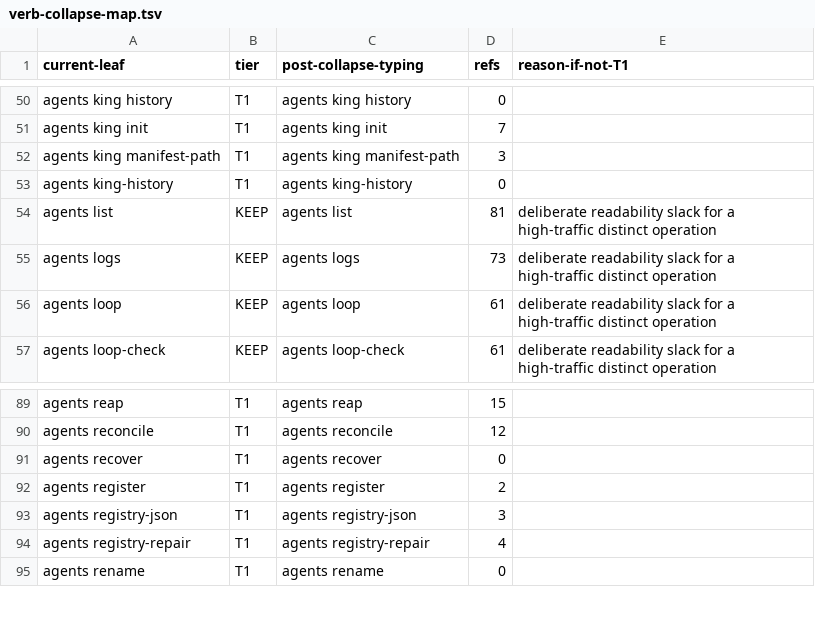
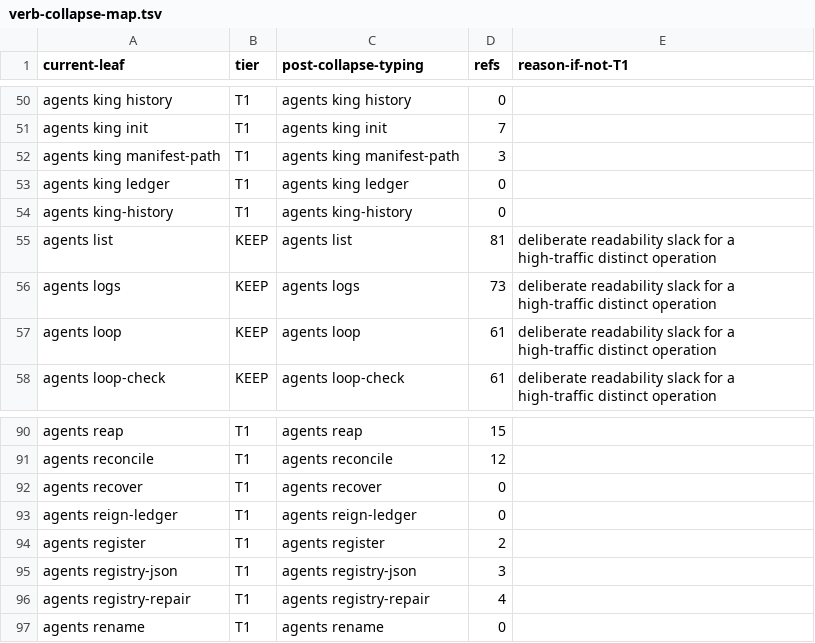
Before and after one commit to bllshttng/footnote, a TSV file: scripts/ci/verb-collapse-map.tsv, drawn as a sheet; only a part is shown, gaps mark what is left out.

Commit message:
fix(king): the ledger verb joins every parity surface it creates

```diff
--- a/scripts/ci/verb-collapse-map.tsv
+++ b/scripts/ci/verb-collapse-map.tsv
@@ -52,2 +52,3 @@ agents king init	T1	agents king init	7
 agents king manifest-path	T1	agents king manifest-path	3
+agents king ledger	T1	agents king ledger	0
 agents king-history	T1	agents king-history	0
@@ -91,2 +92,3 @@ agents reconcile	T1	agents reconcile	12
 agents recover	T1	agents recover	0
+agents reign-ledger	T1	agents reign-ledger	0
 agents register	T1	agents register	2
```
Also changed, not shown: 3 other files.
